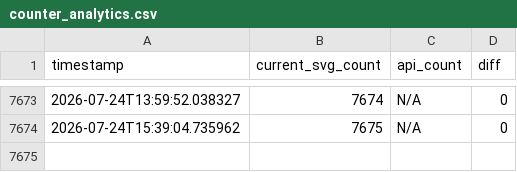
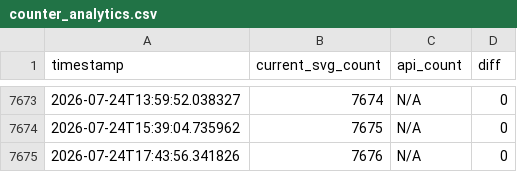
Before and after one commit to AbinVarghese1/AbinVarghese1, a CSV file: counter_analytics.csv, drawn as a sheet; only a part is shown, gaps mark what is left out.

```diff
--- a/counter_analytics.csv
+++ b/counter_analytics.csv
@@ -7674 +7674,2 @@ timestamp,current_svg_count,api_count,diff
 2026-07-24T15:39:04.735962,7675,N/A,0
+2026-07-24T17:43:56.341826,7676,N/A,0
```
Also changed, not shown: 2 other files.
